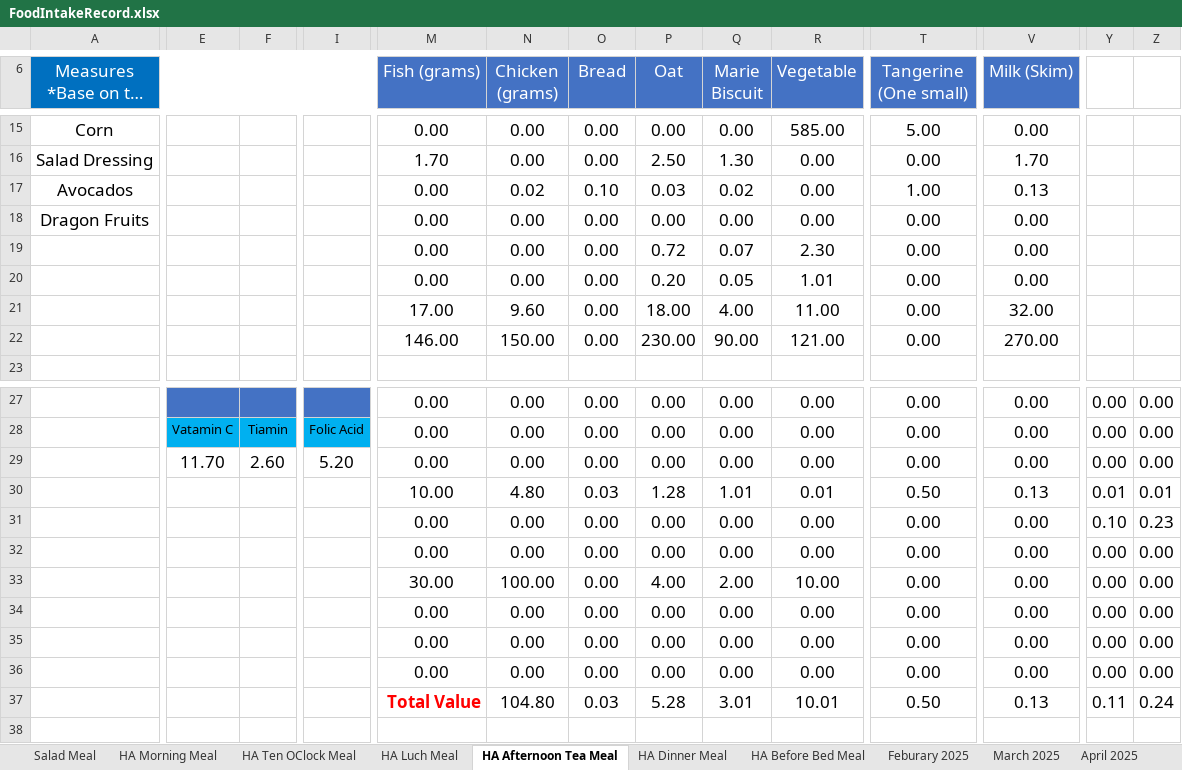
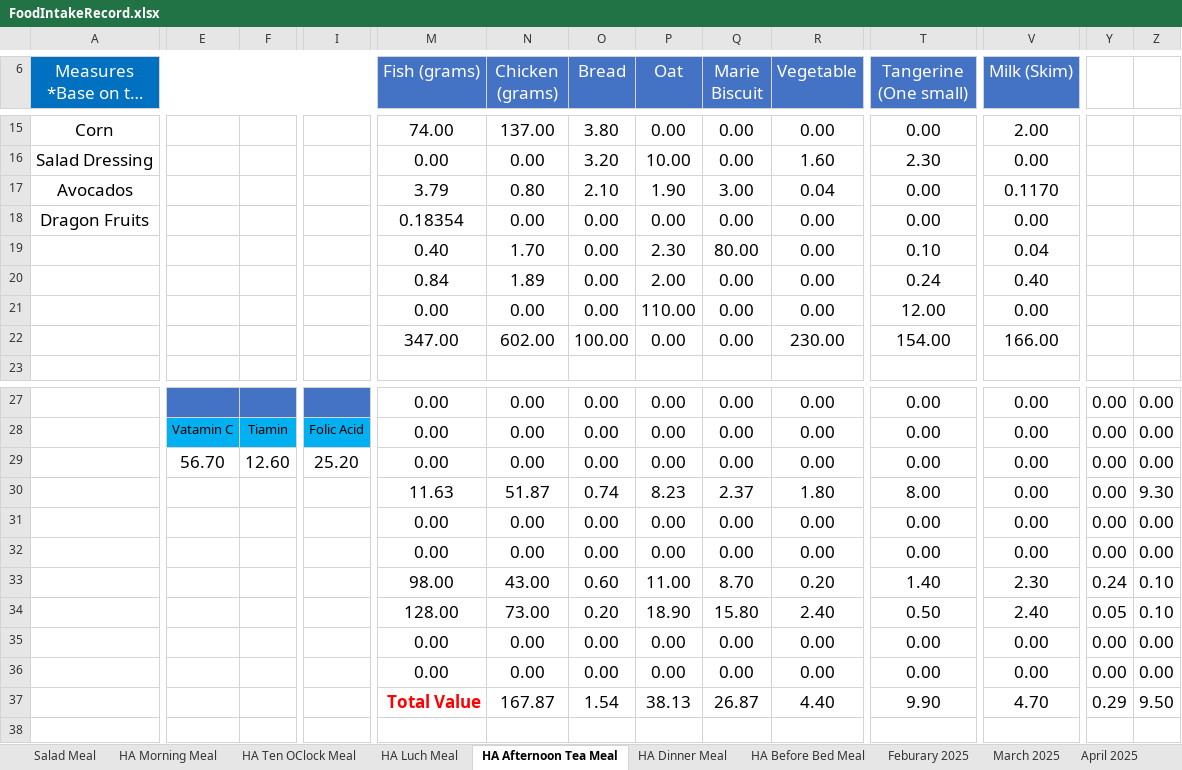
Before and after one commit to tangsinglun/Health, an Excel workbook: FoodIntakeRecord.xlsx, sheet HA Afternoon Tea Meal, drawn as a sheet; only a part is shown, gaps mark what is left out; long unchanged cells end in …; values as stored, in another font and other column widths than the file's, no borders; removed rows and columns are numbered as before the commit, all else as after; rows hold the shown columns only; the diff covers the shown part only; the diff names each change by its address in the sheet, - before the commit and + after, or states it on an @@ line.

Commit message:
docs: 1. Ingredient's nutrient updated. 2. Meal Portion Updated.

```diff
--- a/FoodIntakeRecord.xlsx (sheet HA Afternoon Tea Meal)
+++ b/FoodIntakeRecord.xlsx (sheet HA Afternoon Tea Meal)
-M15 (Fish (grams)): 0.00
+M15 (Fish (grams)): 74.00
-N15 (Chicken (grams)): 0.00
+N15 (Chicken (grams)): 137.00
-O15 (Bread): 0.00
+O15 (Bread): 3.80
-R15 (Vegetable): 585.00
+R15 (Vegetable): 0.00
-T15 (Tangerine (One small)): 5.00
+T15 (Tangerine (One small)): 0.00
-V15 (Milk (Skim)): 0.00
+V15 (Milk (Skim)): 2.00
-row 16: Salad Dressing |  |  |  | 1.70 | 0.00 | 0.00 | 2.50 | 1.30 | 0.00 | 0.00 | 1.70
-row 17: Avocados |  |  |  | 0.00 | 0.02 | 0.10 | 0.03 | 0.02 | 0.00 | 1.00 | 0.13
+row 16: Salad Dressing |  |  |  | 0.00 | 0.00 | 3.20 | 10.00 | 0.00 | 1.60 | 2.30 | 0.00
+row 17: Avocados |  |  |  | 3.79 | 0.80 | 2.10 | 1.90 | 3.00 | 0.04 | 0.00 | 0.1170
-M18 (Fish (grams)): 0.00
+M18 (Fish (grams)): 0.18354
-row 19:  |  |  |  | 0.00 | 0.00 | 0.00 | 0.72 | 0.07 | 2.30 | 0.00 | 0.00
-row 20:  |  |  |  | 0.00 | 0.00 | 0.00 | 0.20 | 0.05 | 1.01 | 0.00 | 0.00
-row 21:  |  |  |  | 17.00 | 9.60 | 0.00 | 18.00 | 4.00 | 11.00 | 0.00 | 32.00
-row 22:  |  |  |  | 146.00 | 150.00 | 0.00 | 230.00 | 90.00 | 121.00 | 0.00 | 270.00
+row 19:  |  |  |  | 0.40 | 1.70 | 0.00 | 2.30 | 80.00 | 0.00 | 0.10 | 0.04
+row 20:  |  |  |  | 0.84 | 1.89 | 0.00 | 2.00 | 0.00 | 0.00 | 0.24 | 0.40
+row 21:  |  |  |  | 0.00 | 0.00 | 0.00 | 110.00 | 0.00 | 0.00 | 12.00 | 0.00
+row 22:  |  |  |  | 347.00 | 602.00 | 100.00 | 0.00 | 0.00 | 230.00 | 154.00 | 166.00
-E29: 11.70
+E29: 56.70
-F29: 2.60
+F29: 12.60
-I29: 5.20
+I29: 25.20
-row 30:  |  |  |  | 10.00 | 4.80 | 0.03 | 1.28 | 1.01 | 0.01 | 0.50 | 0.13 | 0.01 | 0.01
+row 30:  |  |  |  | 11.63 | 51.87 | 0.74 | 8.23 | 2.37 | 1.80 | 8.00 | 0.00 | 0.00 | 9.30
-Y31: 0.10
+Y31: 0.00
-Z31: 0.23
+Z31: 0.00
-row 33:  |  |  |  | 30.00 | 100.00 | 0.00 | 4.00 | 2.00 | 10.00 | 0.00 | 0.00 | 0.00 | 0.00
-row 34:  |  |  |  | 0.00 | 0.00 | 0.00 | 0.00 | 0.00 | 0.00 | 0.00 | 0.00 | 0.00 | 0.00
+row 33:  |  |  |  | 98.00 | 43.00 | 0.60 | 11.00 | 8.70 | 0.20 | 1.40 | 2.30 | 0.24 | 0.10
+row 34:  |  |  |  | 128.00 | 73.00 | 0.20 | 18.90 | 15.80 | 2.40 | 0.50 | 2.40 | 0.05 | 0.10
-row 37:  |  |  |  | Total Value | 104.80 | 0.03 | 5.28 | 3.01 | 10.01 | 0.50 | 0.13 | 0.11 | 0.24
+row 37:  |  |  |  | Total Value | 167.87 | 1.54 | 38.13 | 26.87 | 4.40 | 9.90 | 4.70 | 0.29 | 9.50
```
Also changed, not shown: 5 added rows, 5 removed rows and 25 edited cells elsewhere in this sheet, sheet March 2025, sheet April 2025, sheet Feburary 2025, sheet HA Dinner Meal, sheet HA Before Bed Meal, sheet HA Morning Meal, 2 more sheets, formulas that keep their value.
